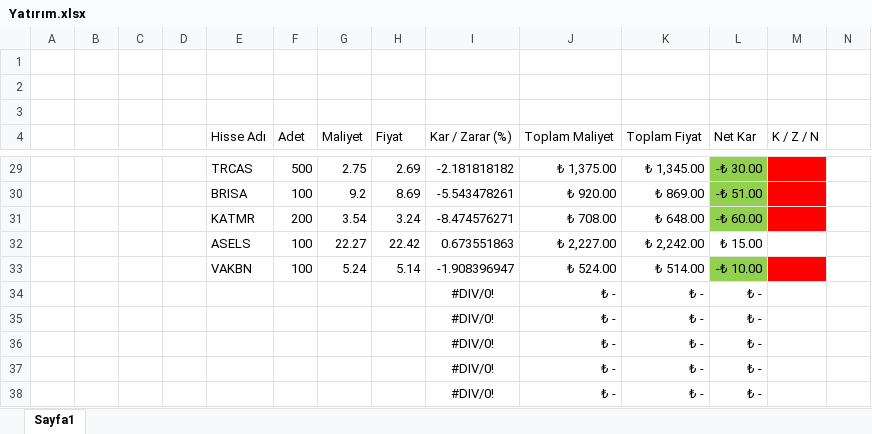
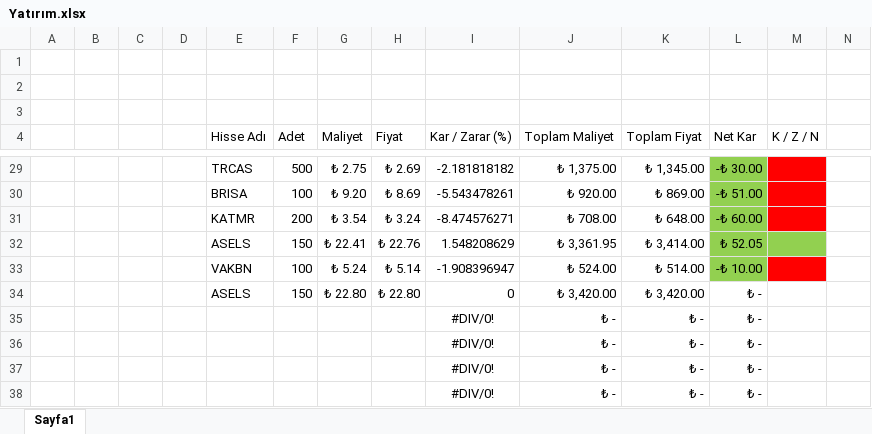
Before and after one commit to gkhntys/clipboards, an Excel workbook: Yatırım.xlsx, sheet Sayfa1, drawn as a sheet; only a part is shown, gaps mark what is left out; values as stored, in another font and other column widths than the file's, no borders; removed rows and columns are numbered as before the commit, all else as after; rows hold the shown columns only; the diff covers the shown part only; the diff names each change by its address in the sheet, - before the commit and + after, or states it on an @@ line.

```diff
--- a/Yatırım.xlsx (sheet Sayfa1)
+++ b/Yatırım.xlsx (sheet Sayfa1)
-G29 (Maliyet): 2.75
+G29 (Maliyet): ₺ 2.75
-H29 (Fiyat): 2.69
+H29 (Fiyat): ₺ 2.69
-G30 (Maliyet): 9.2
+G30 (Maliyet): ₺ 9.20
-H30 (Fiyat): 8.69
+H30 (Fiyat): ₺ 8.69
-G31 (Maliyet): 3.54
+G31 (Maliyet): ₺ 3.54
-H31 (Fiyat): 3.24
+H31 (Fiyat): ₺ 3.24
-row 32:  |  |  |  | ASELS | 100 | 22.27 | 22.42 | 0.673551863 | ₺ 2,227.00 | ₺ 2,242.00 | ₺ 15.00
+row 32:  |  |  |  | ASELS | 150 | ₺ 22.41 | ₺ 22.76 | 1.548208629 | ₺ 3,361.95 | ₺ 3,414.00 | ₺ 52.05
-G33 (Maliyet): 5.24
+G33 (Maliyet): ₺ 5.24
-H33 (Fiyat): 5.14
+H33 (Fiyat): ₺ 5.14
-row 34:  |  |  |  |  |  |  |  | #DIV/0! | ₺ - | ₺ - | ₺ -
+row 34:  |  |  |  | ASELS | 150 | ₺ 22.80 | ₺ 22.80 | 0 | ₺ 3,420.00 | ₺ 3,420.00 | ₺ -
```
Also changed, not shown: 25 edited cells elsewhere in this sheet.
